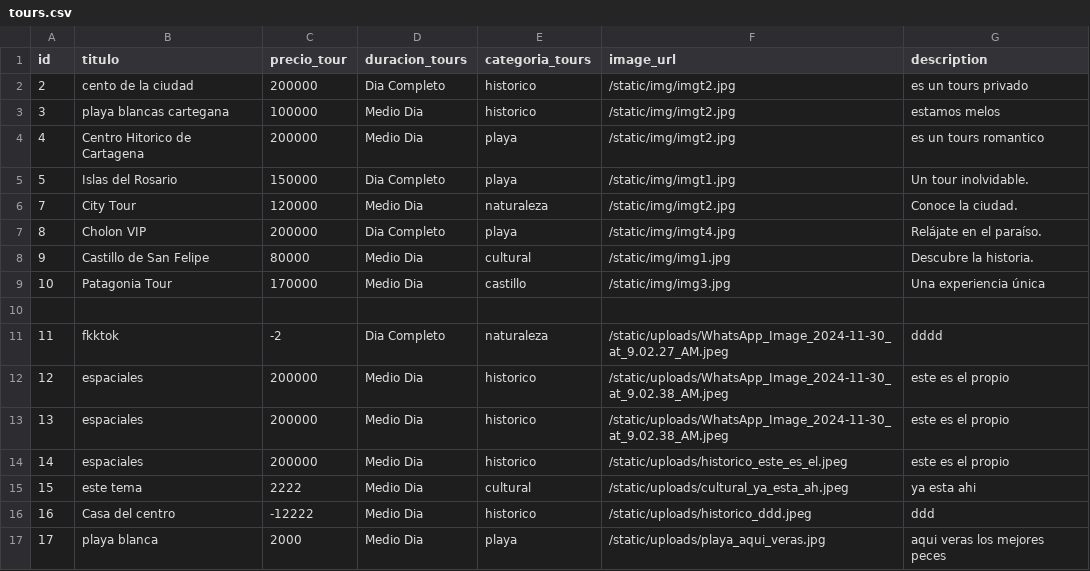
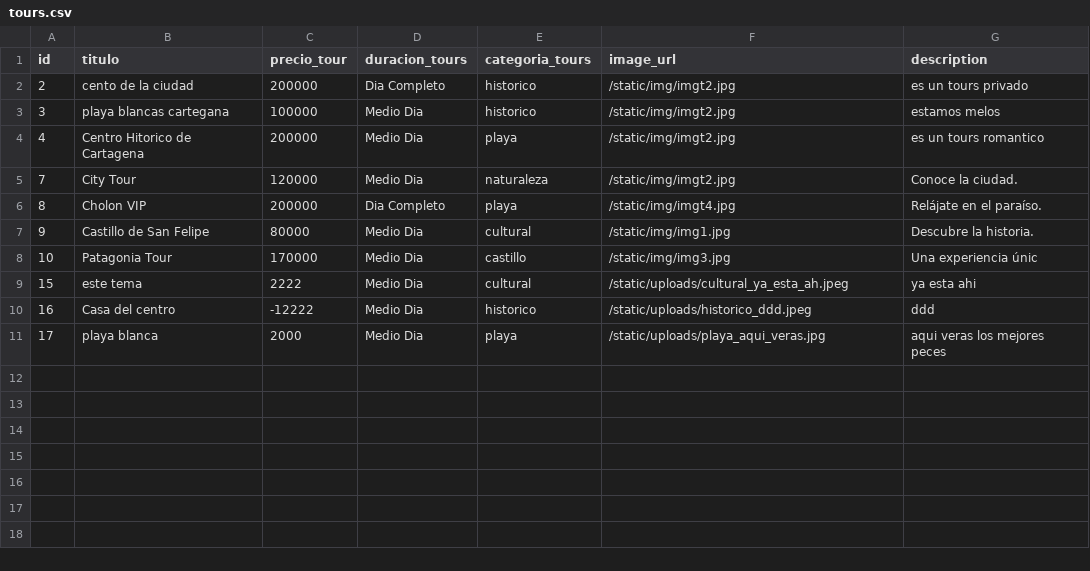
Before and after one commit to JRED22/DREAMY-ESCAPES-CARTAGENA, a CSV file: data/tours.csv, drawn as a sheet.

```diff
--- a/data/tours.csv
+++ b/data/tours.csv
@@ -4,3 +4,2 @@ id,titulo,precio_tour,duracion_tours,categoria_tours,image_url,description
 4,Centro Hitorico de Cartagena ,200000,Medio Dia,playa,/static/img/imgt2.jpg,es un tours romantico
-5,Islas del Rosario,150000,Dia Completo,playa,/static/img/imgt1.jpg,Un tour inolvidable.
 7,City Tour,120000,Medio Dia,naturaleza,/static/img/imgt2.jpg,Conoce la ciudad.
@@ -8,8 +7,3 @@ id,titulo,precio_tour,duracion_tours,categoria_tours,image_url,description
 9,Castillo de San Felipe,80000,Medio Dia,cultural,/static/img/img1.jpg,Descubre la historia.
-10,Patagonia Tour,170000,Medio Dia,castillo,/static/img/img3.jpg,Una experiencia única
-
-11,fkktok,-2,Dia Completo,naturaleza,/static/uploads/WhatsApp_Image_2024-11-30_at_9.02.27_AM.jpeg,dddd
-12,espaciales,200000,Medio Dia,historico,/static/uploads/WhatsApp_Image_2024-11-30_at_9.02.38_AM.jpeg,este es el propio
-13,espaciales,200000,Medio Dia,historico,/static/uploads/WhatsApp_Image_2024-11-30_at_9.02.38_AM.jpeg,este es el propio
-14,espaciales,200000,Medio Dia,historico,/static/uploads/historico_este_es_el.jpeg,este es el propio
+10,Patagonia Tour,170000,Medio Dia,castillo,/static/img/img3.jpg,Una experiencia únic
 15,este tema ,2222,Medio Dia,cultural,/static/uploads/cultural_ya_esta_ah.jpeg,ya esta ahi
```
Also changed, not shown: 2 other files.
